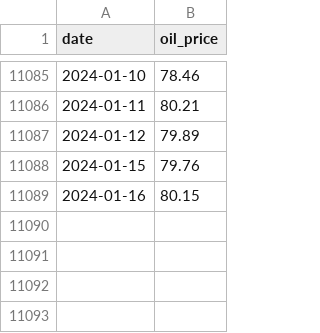
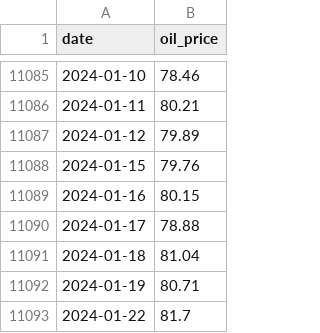
Before and after one commit to mayke-ilzu/portfolio, a CSV file: time-series/prod_data/oil_price_hist.csv, drawn as a sheet; only a part is shown, gaps mark what is left out; the diff names each change by its address in the sheet, - before the commit and + after, or states it on an @@ line.

Commit message:
Update file via Python

```diff
--- a/time-series/prod_data/oil_price_hist.csv
+++ b/time-series/prod_data/oil_price_hist.csv
+row 11090: 2024-01-17 | 78.88
+row 11091: 2024-01-18 | 81.04
+row 11092: 2024-01-19 | 80.71
+row 11093: 2024-01-22 | 81.7
```
